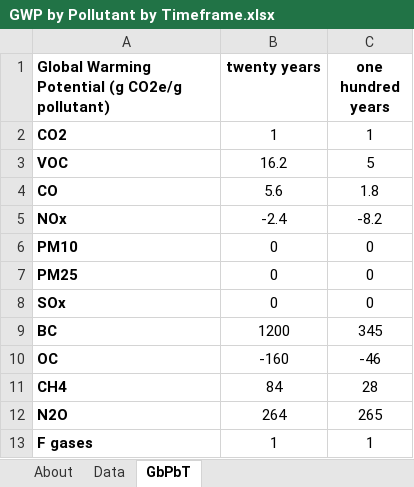
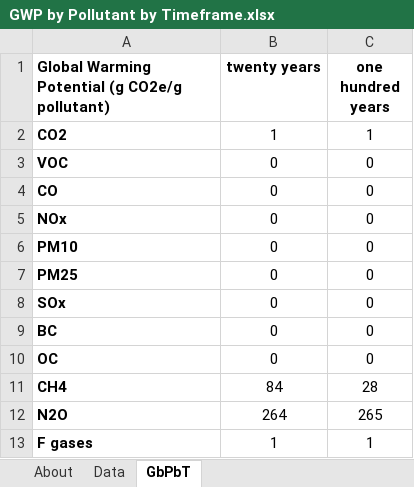
Before and after one commit to EnergyInnovation/eps-canada, an Excel workbook: InputData/fuels/GbPbT/GWP by Pollutant by Timeframe.xlsx, sheet GbPbT, drawn as a sheet; values as stored, in another font and other column widths than the file's, no borders; the diff names each change by its address in the sheet, - before the commit and + after, or states it on an @@ line.

```diff
--- a/InputData/fuels/GbPbT/GWP by Pollutant by Timeframe.xlsx (sheet GbPbT)
+++ b/InputData/fuels/GbPbT/GWP by Pollutant by Timeframe.xlsx (sheet GbPbT)
-B3 (twenty years): 16.2
+B3 (twenty years): 0
-C3 (one hundred years): 5
+C3 (one hundred years): 0
-B4 (twenty years): 5.6
+B4 (twenty years): 0
-C4 (one hundred years): 1.8
+C4 (one hundred years): 0
-B5 (twenty years): -2.4
+B5 (twenty years): 0
-C5 (one hundred years): -8.2
+C5 (one hundred years): 0
-B9 (twenty years): 1200
+B9 (twenty years): 0
-C9 (one hundred years): 345
+C9 (one hundred years): 0
-B10 (twenty years): -160
+B10 (twenty years): 0
-C10 (one hundred years): -46
+C10 (one hundred years): 0
```
Also changed, not shown: formulas that keep their value, 1 other file.
